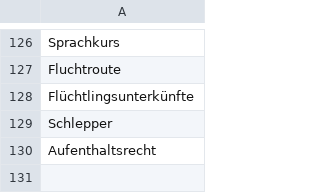
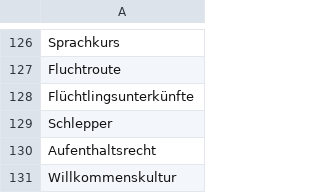
Before and after one commit to liaaneeee/Framing-of-Migration-in-speeches-of-the-German-Parliament, a CSV file: stichwortliste.csv, drawn as a sheet; only a part is shown, gaps mark what is left out.

Commit message:
Finished data for annotation
Finished data for annotation

```diff
--- a/stichwortliste.csv
+++ b/stichwortliste.csv
@@ -130 +130,2 @@ Schlepper
 Aufenthaltsrecht
+Willkommenskultur
```
Also changed, not shown: 8 other files.
